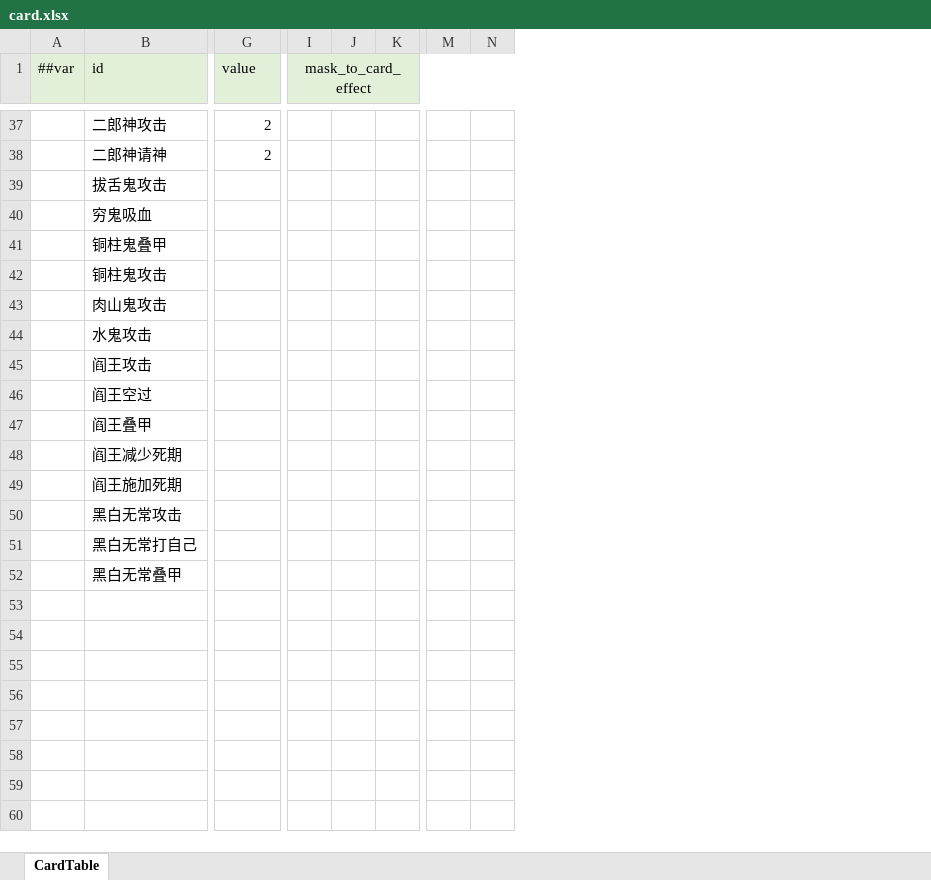
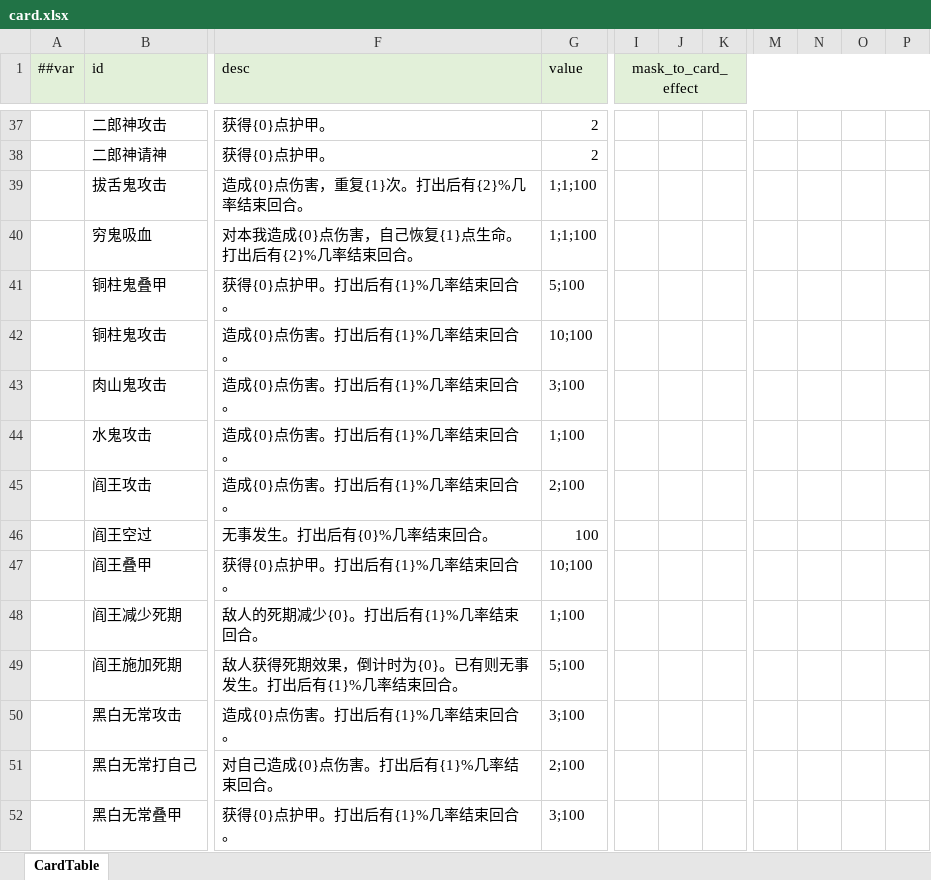
Before and after one commit to Unity-Devlop/GGJ2026, an Excel workbook: Configs/source/Datas/card.xlsx, sheet CardTable, drawn as a sheet; only a part is shown, gaps mark what is left out; values as stored, in another font and other column widths than the file's, no borders; removed rows and columns are numbered as before the commit, all else as after; the diff covers the shown part only; the diff names each change by its address in the sheet, - before the commit and + after, or states it on an @@ line.

```diff
--- a/Configs/source/Datas/card.xlsx (sheet CardTable)
+++ b/Configs/source/Datas/card.xlsx (sheet CardTable)
@@ column F (desc) unhidden, rows 37-52: 获得{0}点护甲。 | 获得{0}点护甲。 | 造成{0}点伤害，重复{1}次。打出后有{2}%几率结束回合。 | 对本我造成{0}点伤害，自己恢复{1}点生命。打出后有{2}%几率结束回合。 | 获得{0}点护甲。打出后有{1}%几率结束回合。 | 造成{0}点伤害。打出后有{1}%几率结束回合。 | 造成{0}点伤害。打出后有{1}%几率结束回合。 | 造成{0}点伤害。打出后有{1}%几率结束回合。 | 造成{0}点伤害。打出后有{1}%几率结束回合。 | 无事发生。打出后有{0}%几率结束回合。 | 获得{0}点护甲。打出后有{1}%几率结束回合。 | 敌人的死期减少{0}。打出后有{1}%几率结束回合。 | 敌人获得死期效果，倒计时为{0}。已有则无事发生。打出后有{1}%几率结束回合。 | 造成{0}点伤害。打出后有{1}%几率结束回合。 | 对自己造成{0}点伤害。打出后有{1}%几率结束回合。 | 获得{0}点护甲。打出后有{1}%几率结束回合。 @@
-column J, empty
+column J, empty
-column M, empty
-column N, empty
+column M, empty
+column N, empty
+column O, empty
+column P, empty
-I1:P1 merged
+I1:P1 merged
-G39:G40 (value): (empty)
+G39:G40 (value): 1;1;100
-G41 (value): (empty)
+G41 (value): 5;100
-G42 (value): (empty)
+G42 (value): 10;100
-G43 (value): (empty)
+G43 (value): 3;100
-G44 (value): (empty)
+G44 (value): 1;100
-G45 (value): (empty)
+G45 (value): 2;100
-G46 (value): (empty)
+G46 (value): 100
-G47 (value): (empty)
+G47 (value): 10;100
-G48 (value): (empty)
+G48 (value): 1;100
-G49 (value): (empty)
+G49 (value): 5;100
-G50 (value): (empty)
+G50 (value): 3;100
-G51 (value): (empty)
+G51 (value): 2;100
-G52 (value): (empty)
+G52 (value): 3;100
```
Also changed, not shown: 26 edited cells and merged cells elsewhere in this sheet, hidden cells.
